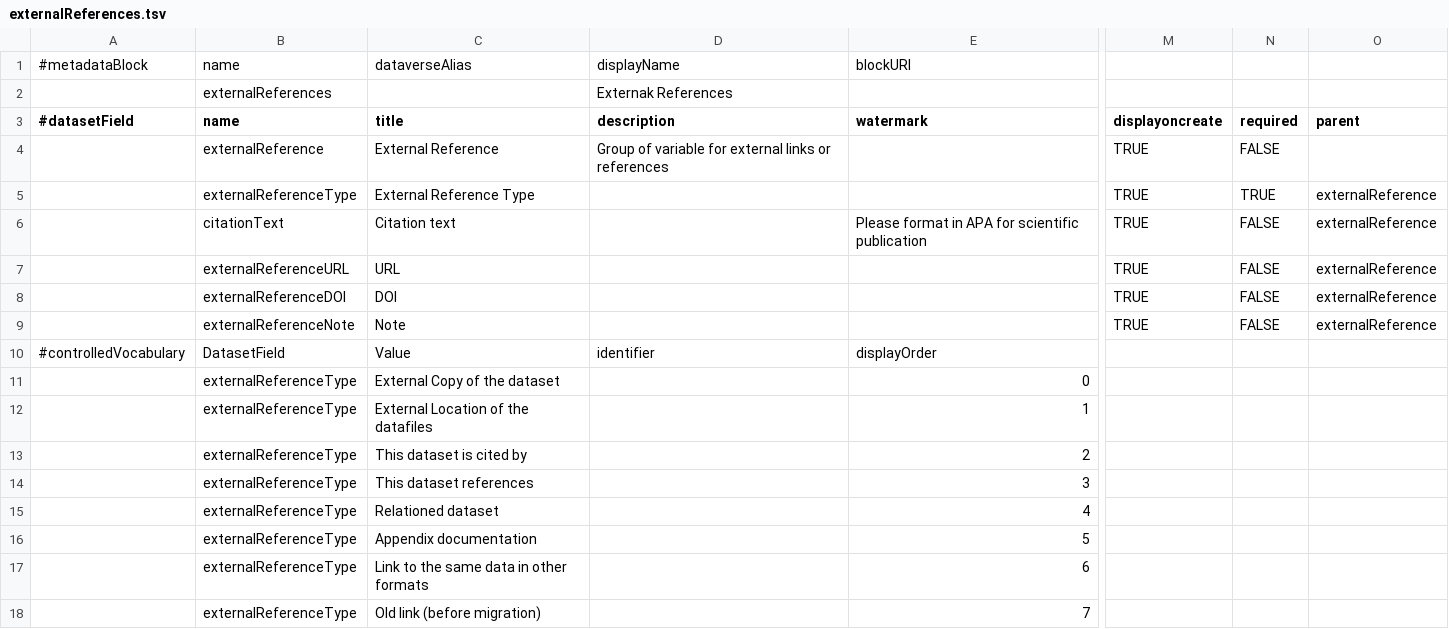
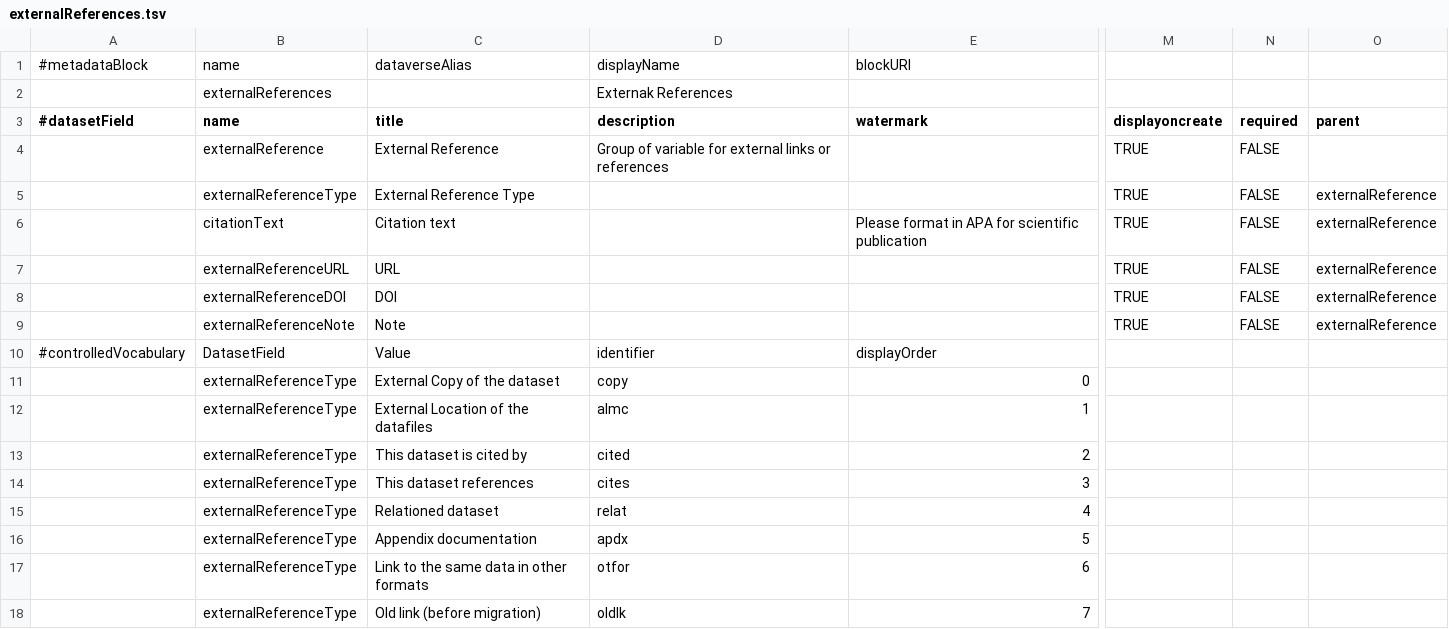
Before and after one commit to PEM-Humboldt/integracion-metadatos, a TSV file: dataverse_implementation/metadatablocks/externalReferences.tsv, drawn as a sheet; only a part is shown, gaps mark what is left out; the diff names each change by its address in the sheet, - before the commit and + after, or states it on an @@ line.

```diff
--- a/dataverse_implementation/metadatablocks/externalReferences.tsv
+++ b/dataverse_implementation/metadatablocks/externalReferences.tsv
-N5 (required): TRUE
+N5 (required): FALSE
-D11 (description): (empty)
+D11 (description): copy
-D12 (description): (empty)
+D12 (description): almc
-D13 (description): (empty)
+D13 (description): cited
-D14 (description): (empty)
+D14 (description): cites
-D15 (description): (empty)
+D15 (description): relat
-D16 (description): (empty)
+D16 (description): apdx
-D17 (description): (empty)
+D17 (description): otfor
-D18 (description): (empty)
+D18 (description): oldlk
```
Also changed, not shown: dataverse_implementation/metadatablocks/emldn.tsv, dataverse_implementation/metadatablocks/geographic.tsv, 5 other files.
